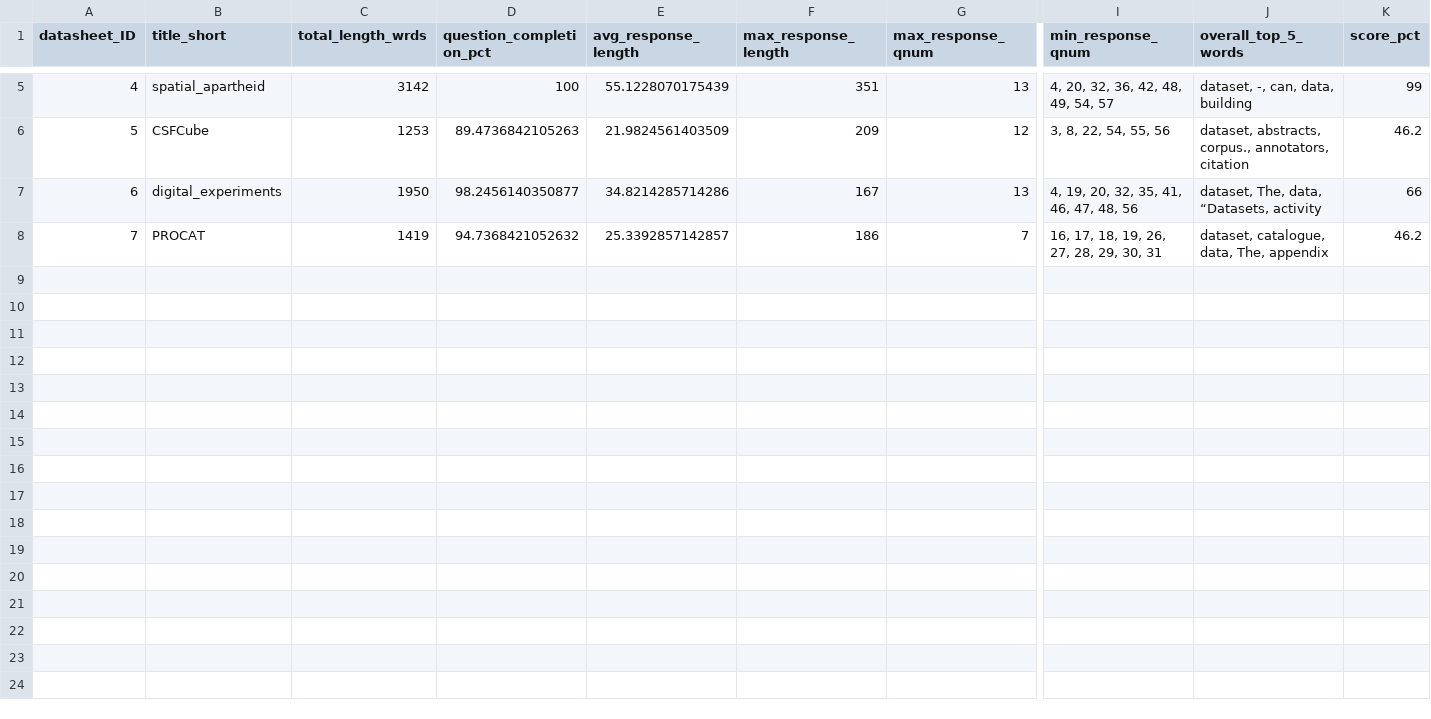
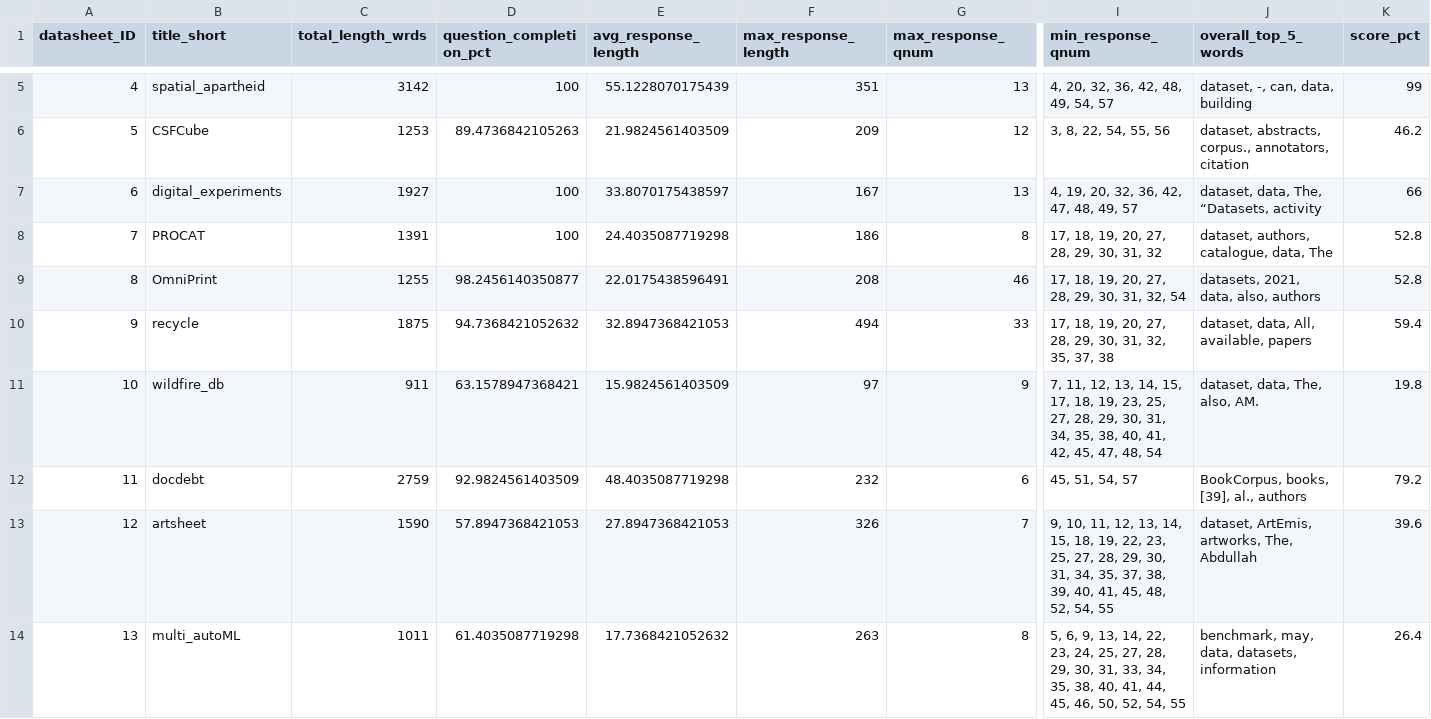
Before and after one commit to eshtab/datasheet_quality_analysis, a CSV file: inputs/data/cleaned/summary_all_datasheets.csv, drawn as a sheet; only a part is shown, gaps mark what is left out; rows hold the shown columns only; the diff covers the shown part only; the diff names each change by its address in the sheet, - before the commit and + after, or states it on an @@ line.

Commit message:
added remaining datasheets and updated code

```diff
--- a/inputs/data/cleaned/summary_all_datasheets.csv
+++ b/inputs/data/cleaned/summary_all_datasheets.csv
-C7 (total_length_wrds): 1950
+C7 (total_length_wrds): 1927
-D7 (question_completion_pct): 98.2456140350877
+D7 (question_completion_pct): 100
-E7 (avg_response_length): 34.8214285714286
+E7 (avg_response_length): 33.8070175438597
-I7 (min_response_qnum): 4, 19, 20, 32, 35, 41, 46, 47, 48, 56
+I7 (min_response_qnum): 4, 19, 20, 32, 36, 42, 47, 48, 49, 57
-J7 (overall_top_5_words): dataset, The, data, “Datasets, activity
+J7 (overall_top_5_words): dataset, data, The, “Datasets, activity
-C8 (total_length_wrds): 1419
+C8 (total_length_wrds): 1391
-D8 (question_completion_pct): 94.7368421052632
+D8 (question_completion_pct): 100
-E8 (avg_response_length): 25.3392857142857
+E8 (avg_response_length): 24.4035087719298
-G8 (max_response_qnum): 7
+G8 (max_response_qnum): 8
-I8 (min_response_qnum): 16, 17, 18, 19, 26, 27, 28, 29, 30, 31
+I8 (min_response_qnum): 17, 18, 19, 20, 27, 28, 29, 30, 31, 32
-J8 (overall_top_5_words): dataset, catalogue, data, The, appendix
+J8 (overall_top_5_words): dataset, authors, catalogue, data, The
-K8 (score_pct): 46.2
+K8 (score_pct): 52.8
+row 9: 8 | OmniPrint | 1255 | 98.2456140350877 | 22.0175438596491 | 208 | 46 | 17, 18, 19, 20, 27, 28, 29, 30, 31, 32, 54 | datasets, 2021, data, also, authors | 52.8
+row 10: 9 | recycle | 1875 | 94.7368421052632 | 32.8947368421053 | 494 | 33 | 17, 18, 19, 20, 27, 28, 29, 30, 31, 32, 35, 37, 38 | dataset, data, All, available, papers | 59.4
+row 11: 10 | wildfire_db | 911 | 63.1578947368421 | 15.9824561403509 | 97 | 9 | 7, 11, 12, 13, 14, 15, 17, 18, 19, 23, 25, 27, 28, 29, 30, 31, 34, 35, 38, 40, 41, 42, 45, 47, 48, 54 | dataset, data, The, also, AM. | 19.8
+row 12: 11 | docdebt | 2759 | 92.9824561403509 | 48.4035087719298 | 232 | 6 | 45, 51, 54, 57 | BookCorpus, books, [39], al., authors | 79.2
+row 13: 12 | artsheet | 1590 | 57.8947368421053 | 27.8947368421053 | 326 | 7 | 9, 10, 11, 12, 13, 14, 15, 18, 19, 22, 23, 25, 27, 28, 29, 30, 31, 34, 35, 37, 38, 39, 40, 41, 45, 48, 52, 54, 55 | dataset, ArtEmis, artworks, The, Abdullah | 39.6
+row 14: 13 | multi_autoML | 1011 | 61.4035087719298 | 17.7368421052632 | 263 | 8 | 5, 6, 9, 13, 14, 22, 23, 24, 25, 27, 28, 29, 30, 31, 33, 34, 35, 38, 40, 41, 44, 45, 46, 50, 52, 54, 55 | benchmark, may, data, datasets, information | 26.4
```
Also changed, not shown: 8 added rows elsewhere in this file, inputs/data/cleaned/datasheet6.csv, inputs/data/cleaned/datasheet7.csv, 18 other files.
